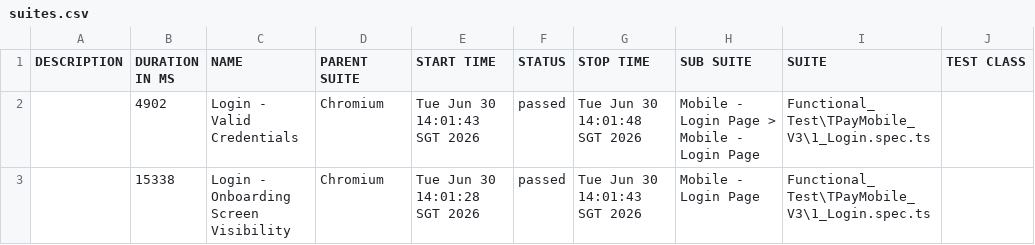
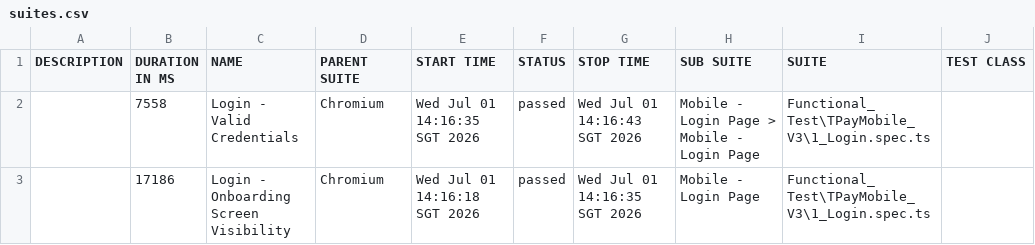
Before and after one commit to jmendozaqa24/TraxionPay-V3, a CSV file: data/suites.csv, drawn as a sheet; only a part is shown; the diff names each change by its address in the sheet, - before the commit and + after, or states it on an @@ line.

```diff
--- a/data/suites.csv
+++ b/data/suites.csv
-B2 (DURATION IN MS): 4902
+B2 (DURATION IN MS): 7558
-E2 (START TIME): Tue Jun 30 14:01:43 SGT 2026
+E2 (START TIME): Wed Jul 01 14:16:35 SGT 2026
-G2 (STOP TIME): Tue Jun 30 14:01:48 SGT 2026
+G2 (STOP TIME): Wed Jul 01 14:16:43 SGT 2026
-B3 (DURATION IN MS): 15338
+B3 (DURATION IN MS): 17186
-E3 (START TIME): Tue Jun 30 14:01:28 SGT 2026
+E3 (START TIME): Wed Jul 01 14:16:18 SGT 2026
-G3 (STOP TIME): Tue Jun 30 14:01:43 SGT 2026
+G3 (STOP TIME): Wed Jul 01 14:16:35 SGT 2026
```
Also changed, not shown: 18 other files.
